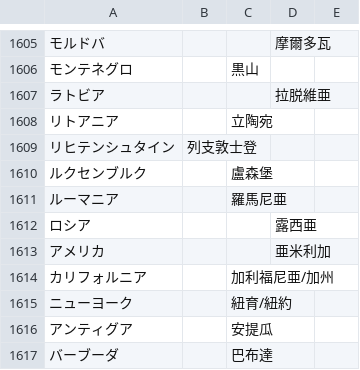
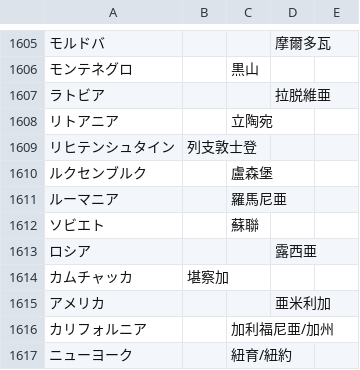
Before and after one commit to ooblog/LTsv10kanedit, a TSV file: kanword.tsv, drawn as a sheet; only a part is shown, gaps mark what is left out; the shorter side is filled out with more unchanged rows; the diff names each change by its address in the sheet, - before the commit and + after, or states it on an @@ line.

```diff
--- a/kanword.tsv
+++ b/kanword.tsv
+row 1612: ソビエト |  | 蘇聯
+row 1614: カムチャッカ | 堪察加
```
Also changed, not shown: LTsv/LTsv_glyph.tsv, LTsv/kanchar.tsv, 18 other files.
